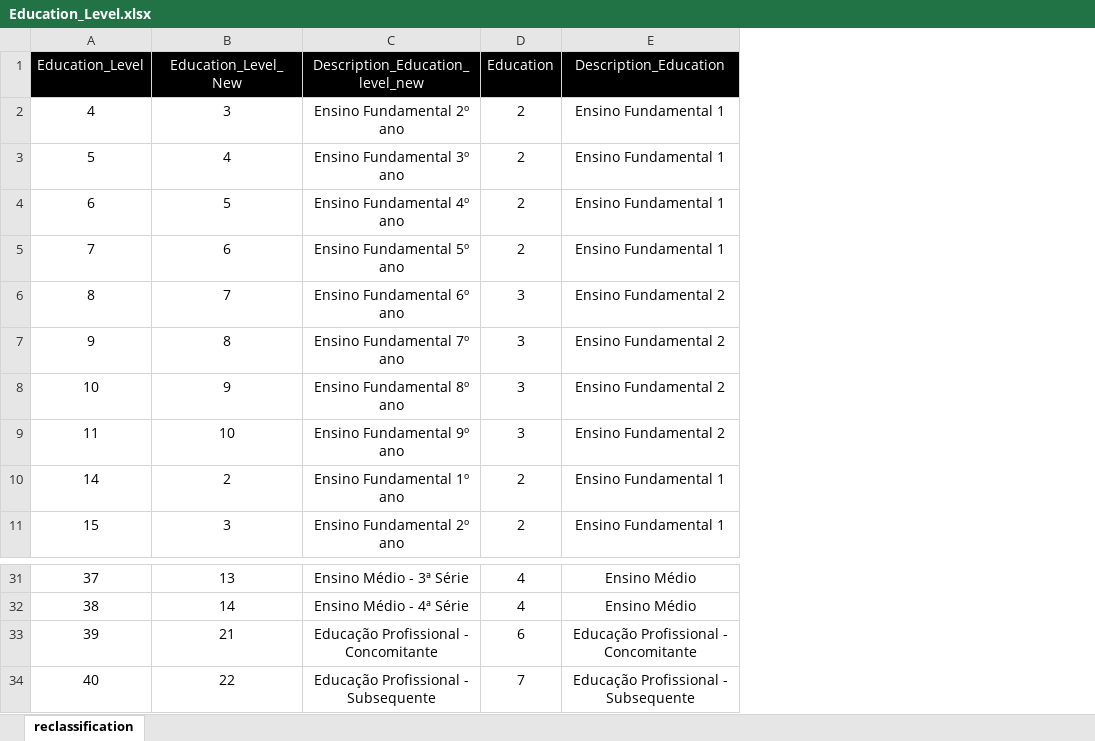
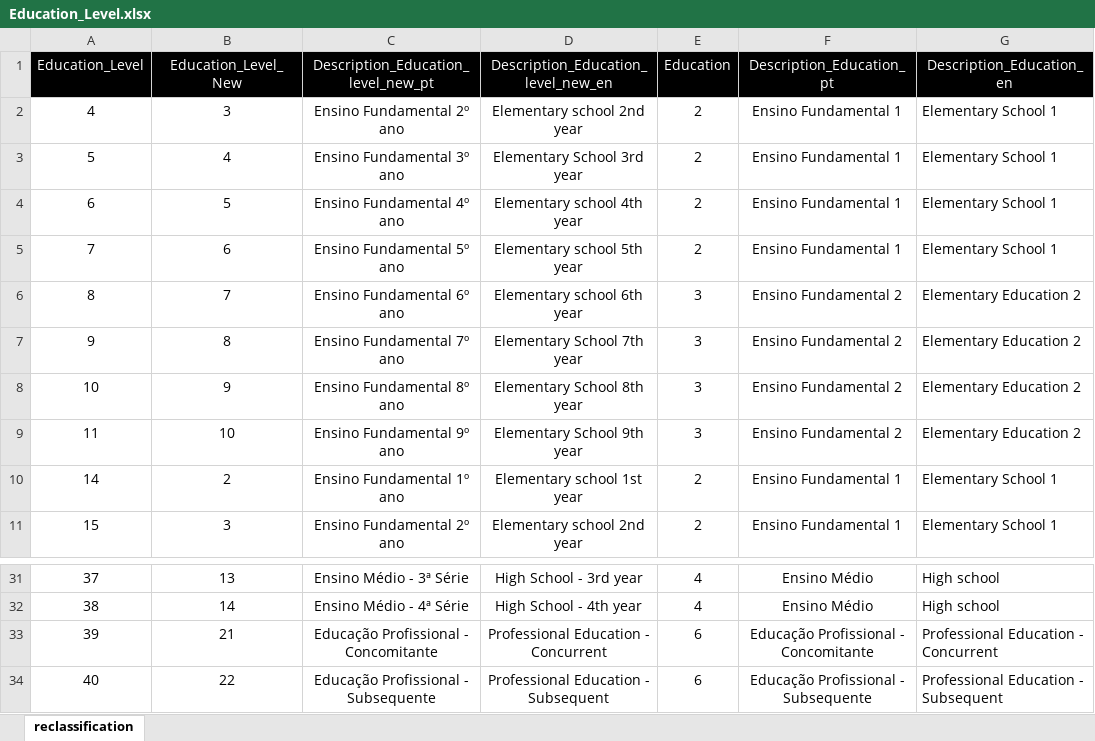
Before and after one commit to DataViva/dataviva-etl, an Excel workbook: docs/classificacao/Education_Level.xlsx, sheet reclassification, drawn as a sheet; only a part is shown, gaps mark what is left out; values as stored, in another font and other column widths than the file's, no borders; addresses are those after the commit; the diff names each change by its address in the sheet, - before the commit and + after, or states it on an @@ line.

```diff
--- a/docs/classificacao/Education_Level.xlsx (sheet reclassification)
+++ b/docs/classificacao/Education_Level.xlsx (sheet reclassification)
+column D, rows 1-11: Description_Education_level_new_en | Elementary school 2nd year | Elementary School 3rd year | Elementary school 4th year | Elementary school 5th year | Elementary school 6th year | Elementary School 7th year | Elementary School 8th year | Elementary School 9th year | Elementary school 1st year | Elementary school 2nd year; rows 31-34: High School - 3rd year | High School - 4th year | Professional Education - Concurrent | Professional Education - Subsequent
+column G (Description_Education_en), rows 2-11: Elementary School 1 | Elementary School 1 | Elementary School 1 | Elementary School 1 | Elementary Education 2 | Elementary Education 2 | Elementary Education 2 | Elementary Education 2 | Elementary School 1 | Elementary School 1; rows 31-34: High school | High school | Professional Education - Concurrent | Professional Education - Subsequent
-C1: Description_Education_level_new
+C1: Description_Education_level_new_pt
-F1: Description_Education
+F1: Description_Education_pt
-E34 (Education): 7
+E34 (Education): 6
```
Also changed, not shown: 6 other files.
